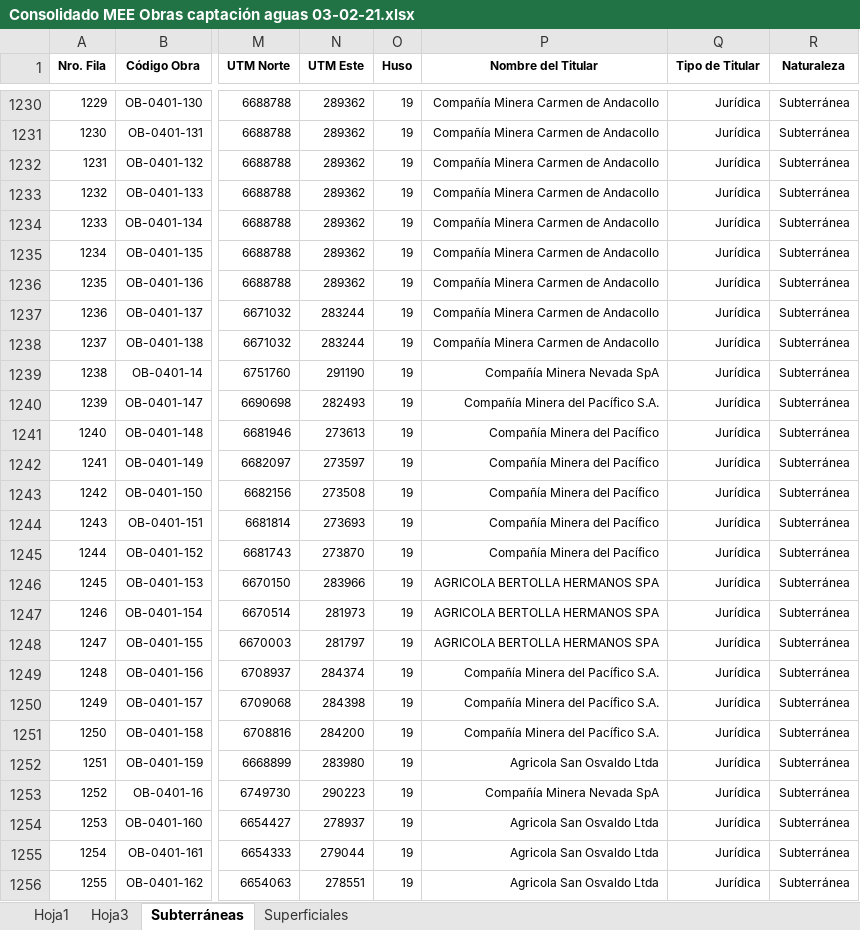
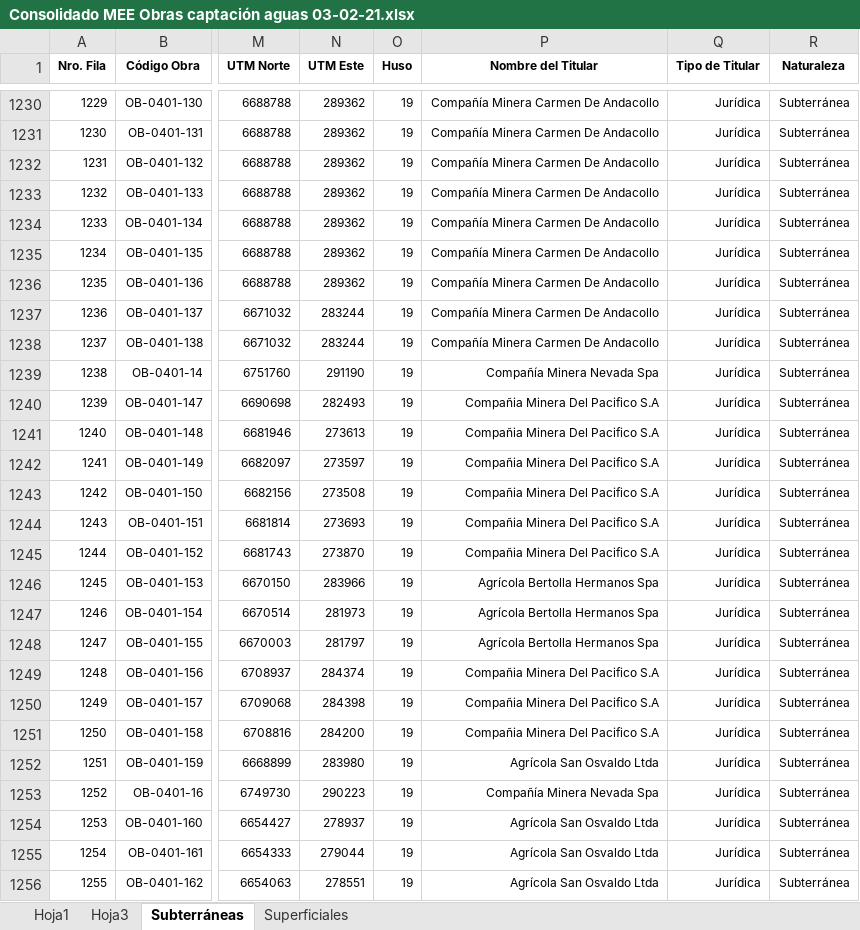
Before and after one commit to Sud-Austral/DATA-MUNI, an Excel workbook: DGA Agua/Consolidado MEE Obras captación aguas 03-02-21.xlsx, sheet Subterráneas, drawn as a sheet; only a part is shown, gaps mark what is left out; values as stored, in another font and other column widths than the file's, no borders; table styles not drawn; the diff covers the shown part only; the diff names each change by its address in the sheet, - before the commit and + after, or states it on an @@ line.

```diff
--- a/DGA Agua/Consolidado MEE Obras captación aguas 03-02-21.xlsx (sheet Subterráneas)
+++ b/DGA Agua/Consolidado MEE Obras captación aguas 03-02-21.xlsx (sheet Subterráneas)
-P1230:P1238 (Nombre del Titular): Compañía Minera Carmen de Andacollo
+P1230:P1238 (Nombre del Titular): Compañía Minera Carmen De Andacollo
-P1239 (Nombre del Titular): Compañía Minera Nevada SpA
+P1239 (Nombre del Titular): Compañía Minera Nevada Spa
-P1240 (Nombre del Titular): Compañía Minera del Pacífico S.A.
+P1240 (Nombre del Titular): Compañia Minera Del Pacifico S.A
-P1241:P1245 (Nombre del Titular): Compañía Minera del Pacífico
+P1241:P1245 (Nombre del Titular): Compañia Minera Del Pacifico S.A
-P1246:P1248 (Nombre del Titular): AGRICOLA BERTOLLA HERMANOS SPA
+P1246:P1248 (Nombre del Titular): Agrícola Bertolla Hermanos Spa
-P1249:P1251 (Nombre del Titular): Compañía Minera del Pacífico S.A.
+P1249:P1251 (Nombre del Titular): Compañia Minera Del Pacifico S.A
-P1252 (Nombre del Titular): Agricola San Osvaldo Ltda
+P1252 (Nombre del Titular): Agrícola San Osvaldo Ltda
-P1253 (Nombre del Titular): Compañía Minera Nevada SpA
+P1253 (Nombre del Titular): Compañía Minera Nevada Spa
-P1254:P1256 (Nombre del Titular): Agricola San Osvaldo Ltda
+P1254:P1256 (Nombre del Titular): Agrícola San Osvaldo Ltda
```
Also changed, not shown: 1311 edited cells elsewhere in this sheet, sheet Hoja1, sheet Hoja3, sheet Superficiales, 3 other files.
